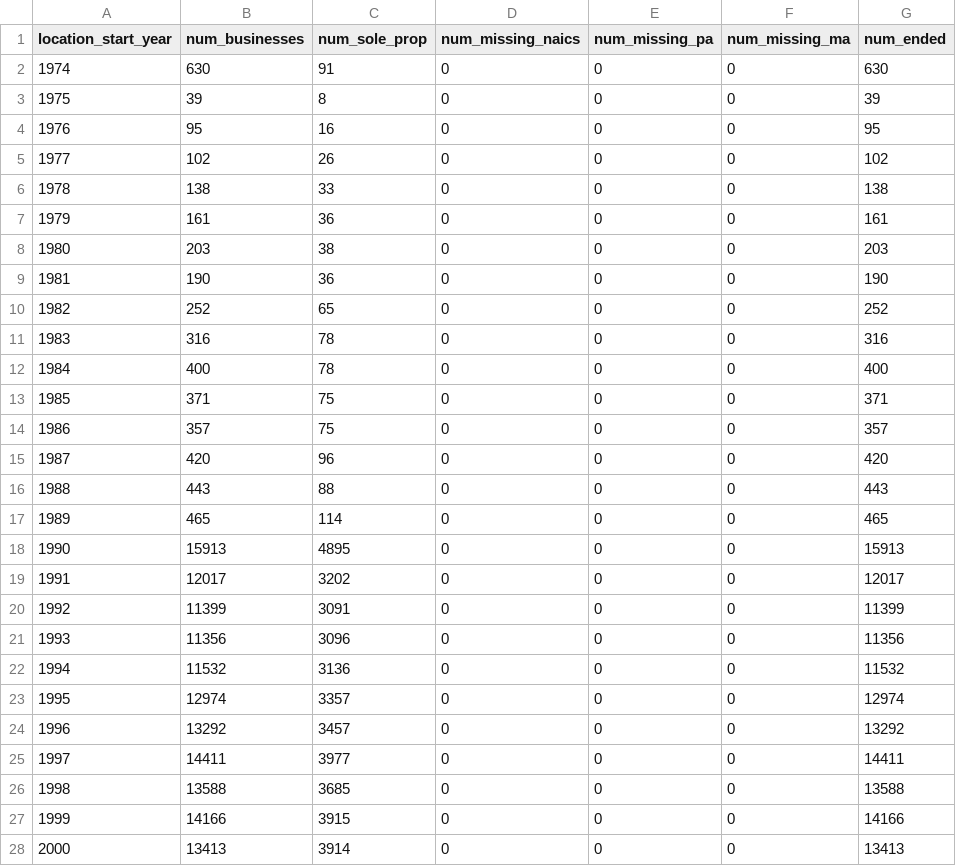
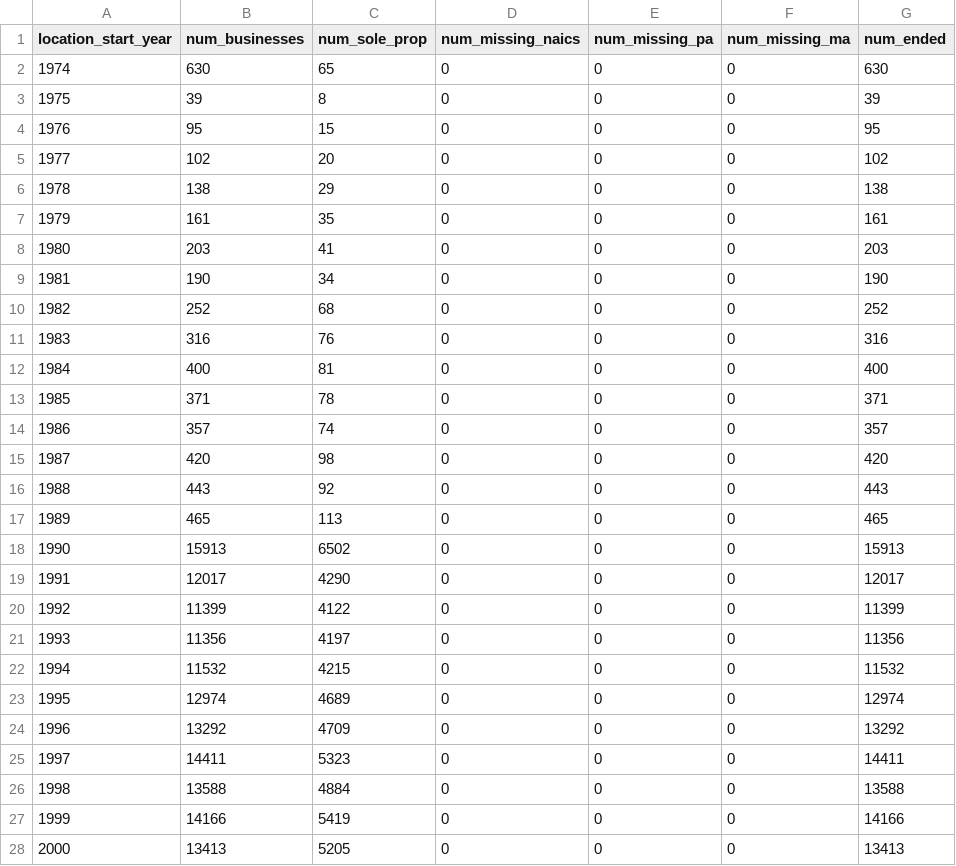
Before and after one commit to jfish-fishj/boring_cities, a CSV file: qc/sd_start_year_agg.csv, drawn as a sheet; only a part is shown; the diff covers the shown part only.

```diff
--- a/qc/sd_start_year_agg.csv
+++ b/qc/sd_start_year_agg.csv
@@ -1,28 +1,28 @@
 location_start_year,num_businesses,num_sole_prop,num_missing_naics,num_missing_pa,num_missing_ma,num_ended
-1974,630,91,0,0,0,630
+1974,630,65,0,0,0,630
 1975,39,8,0,0,0,39
-1976,95,16,0,0,0,95
-1977,102,26,0,0,0,102
-1978,138,33,0,0,0,138
-1979,161,36,0,0,0,161
-1980,203,38,0,0,0,203
-1981,190,36,0,0,0,190
-1982,252,65,0,0,0,252
-1983,316,78,0,0,0,316
-1984,400,78,0,0,0,400
-1985,371,75,0,0,0,371
-1986,357,75,0,0,0,357
-1987,420,96,0,0,0,420
-1988,443,88,0,0,0,443
-1989,465,114,0,0,0,465
-1990,15913,4895,0,0,0,15913
-1991,12017,3202,0,0,0,12017
-1992,11399,3091,0,0,0,11399
-1993,11356,3096,0,0,0,11356
-1994,11532,3136,0,0,0,11532
-1995,12974,3357,0,0,0,12974
-1996,13292,3457,0,0,0,13292
-1997,14411,3977,0,0,0,14411
-1998,13588,3685,0,0,0,13588
-1999,14166,3915,0,0,0,14166
-2000,13413,3914,0,0,0,13413
+1976,95,15,0,0,0,95
+1977,102,20,0,0,0,102
+1978,138,29,0,0,0,138
+1979,161,35,0,0,0,161
+1980,203,41,0,0,0,203
+1981,190,34,0,0,0,190
+1982,252,68,0,0,0,252
+1983,316,76,0,0,0,316
+1984,400,81,0,0,0,400
+1985,371,78,0,0,0,371
+1986,357,74,0,0,0,357
+1987,420,98,0,0,0,420
+1988,443,92,0,0,0,443
+1989,465,113,0,0,0,465
+1990,15913,6502,0,0,0,15913
+1991,12017,4290,0,0,0,12017
+1992,11399,4122,0,0,0,11399
+1993,11356,4197,0,0,0,11356
+1994,11532,4215,0,0,0,11532
+1995,12974,4689,0,0,0,12974
+1996,13292,4709,0,0,0,13292
+1997,14411,5323,0,0,0,14411
+1998,13588,4884,0,0,0,13588
+1999,14166,5419,0,0,0,14166
+2000,13413,5205,0,0,0,13413
```
Also changed, not shown: 20 edited cells elsewhere in this file, qc/baton_rouge_start_year_agg.csv, 22 other files.
